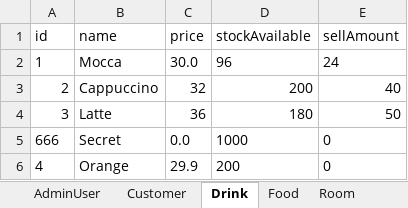
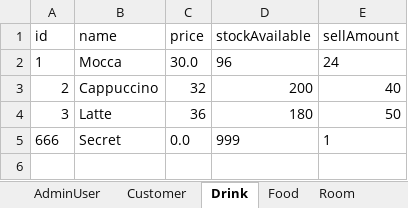
Before and after one commit to zhanghaichao520/Coffee_shop, an Excel workbook: src/main/resources/Database.xlsx, sheet Drink, drawn as a sheet; values as stored, in another font and other column widths than the file's, no borders; the diff names each change by its address in the sheet, - before the commit and + after, or states it on an @@ line.

```diff
--- a/src/main/resources/Database.xlsx (sheet Drink)
+++ b/src/main/resources/Database.xlsx (sheet Drink)
-D5 (stockAvailable): 1000
+D5 (stockAvailable): 999
-E5 (sellAmount): 0
+E5 (sellAmount): 1
-row 6: 4 | Orange | 29.9 | 200 | 0
```
Also changed, not shown: sheet Customer, sheet Food, sheet Room, 1 other file.
